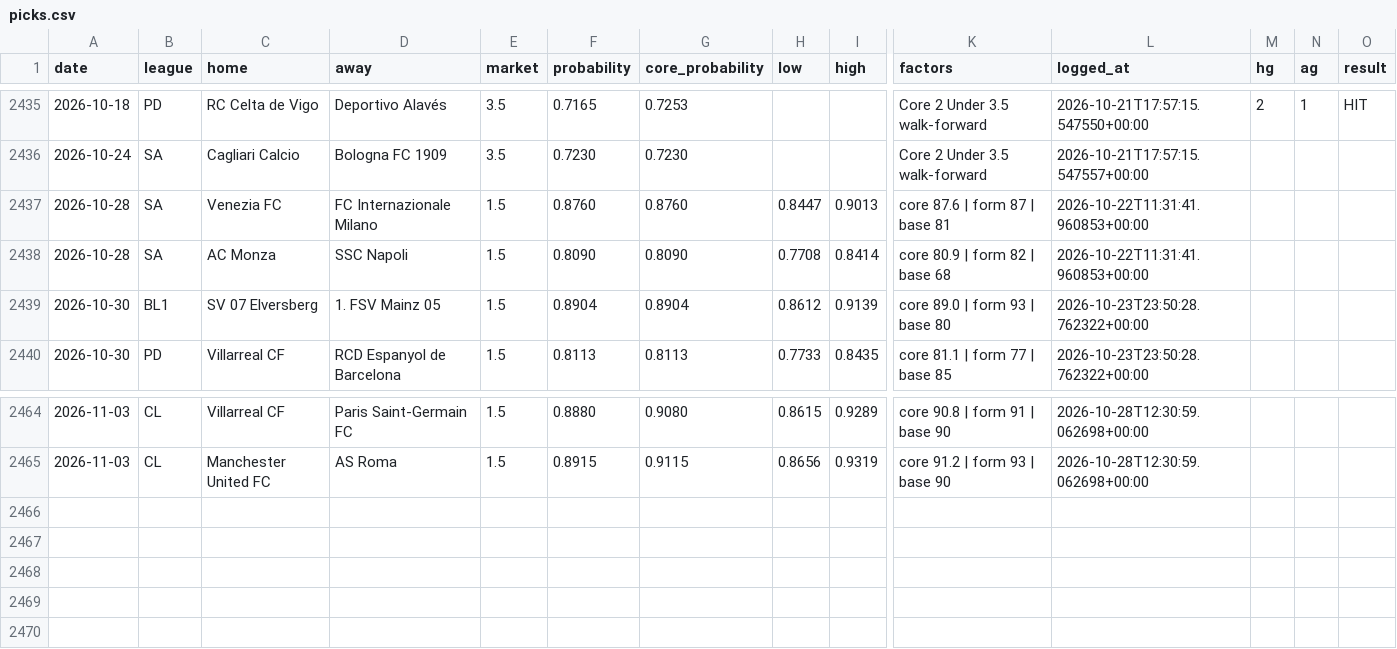
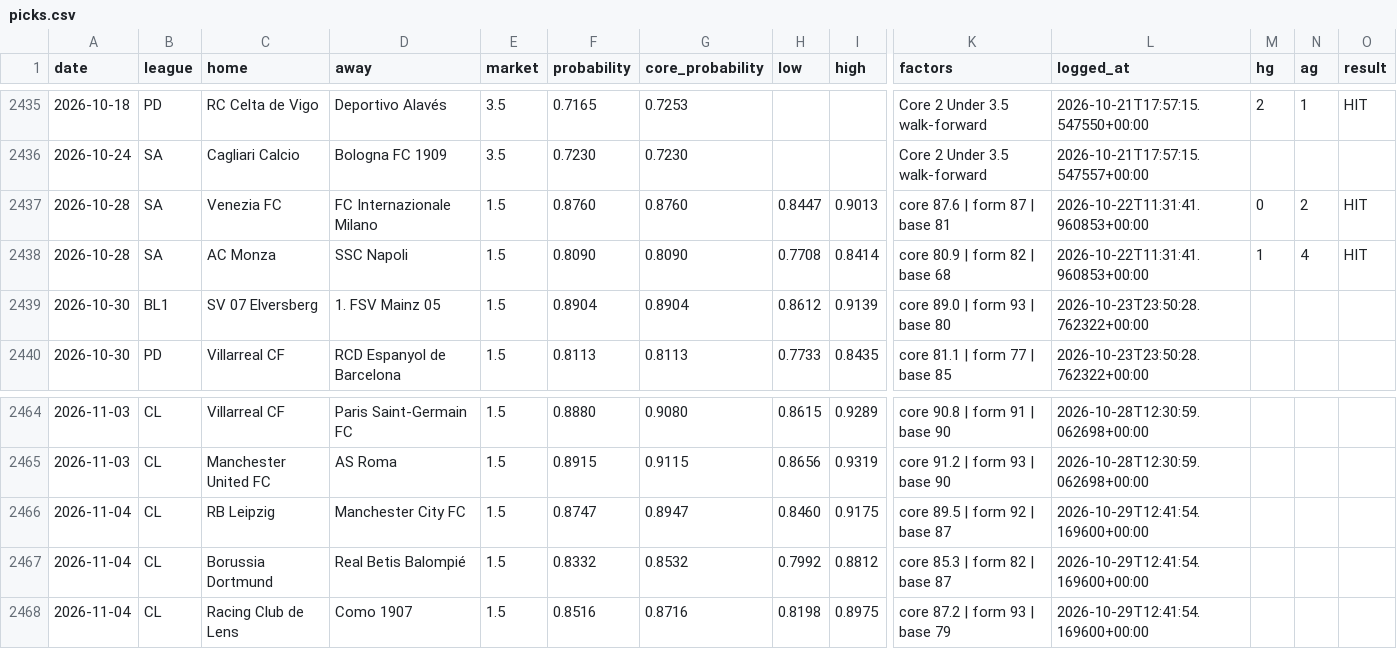
Before and after one commit to AgainBuilds/BARBADOX-MODEL, a CSV file: picks.csv, drawn as a sheet; only a part is shown, gaps mark what is left out; rows hold the shown columns only; the diff names each change by its address in the sheet, - before the commit and + after, or states it on an @@ line.

```diff
--- a/picks.csv
+++ b/picks.csv
-M2437 (hg): (empty)
+M2437 (hg): 0
-N2437 (ag): (empty)
+N2437 (ag): 2
-O2437:O2438 (result): (empty)
+O2437:O2438 (result): HIT
-M2438 (hg): (empty)
+M2438 (hg): 1
-N2438 (ag): (empty)
+N2438 (ag): 4
+row 2466: 2026-11-04 | CL | RB Leipzig | Manchester City FC | 1.5 | 0.8747 | 0.8947 | 0.8460 | 0.9175 | core 89.5 | form 92 | base 87 | 2026-10-29T12:41:54.169600+00:00
+row 2467: 2026-11-04 | CL | Borussia Dortmund | Real Betis Balompié | 1.5 | 0.8332 | 0.8532 | 0.7992 | 0.8812 | core 85.3 | form 82 | base 87 | 2026-10-29T12:41:54.169600+00:00
+row 2468: 2026-11-04 | CL | Racing Club de Lens | Como 1907 | 1.5 | 0.8516 | 0.8716 | 0.8198 | 0.8975 | core 87.2 | form 93 | base 79 | 2026-10-29T12:41:54.169600+00:00
```
Also changed, not shown: context.csv, 1 other file.
